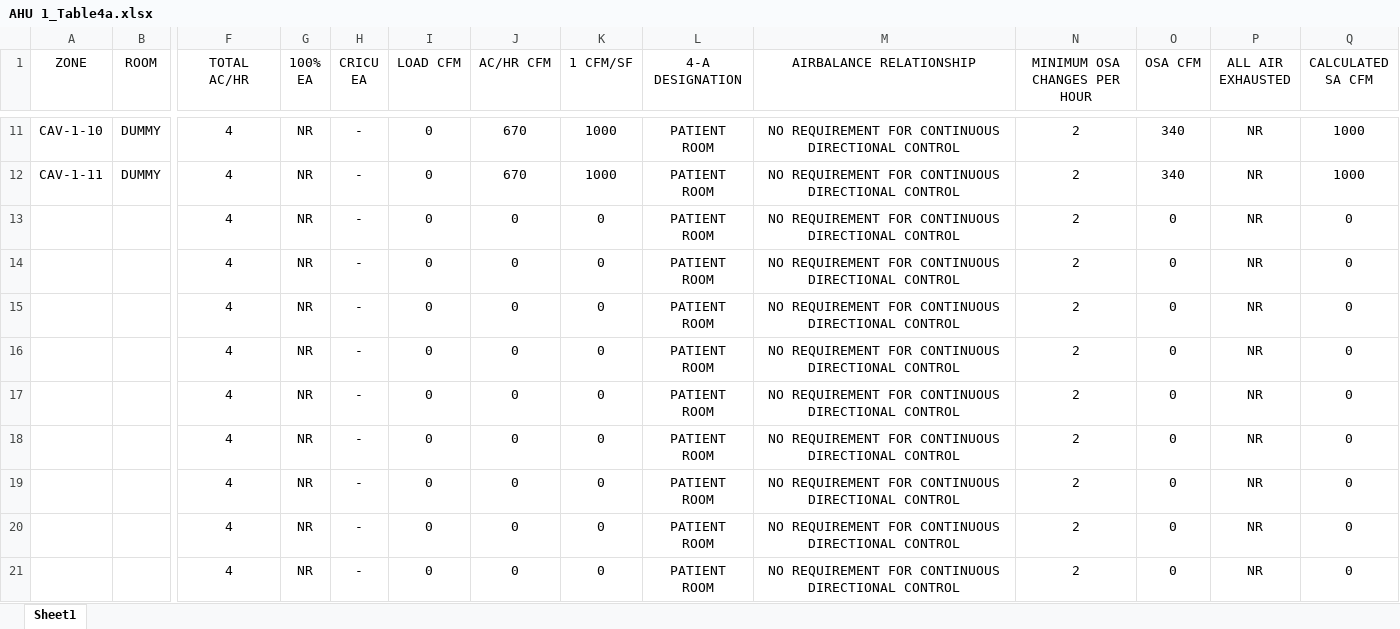
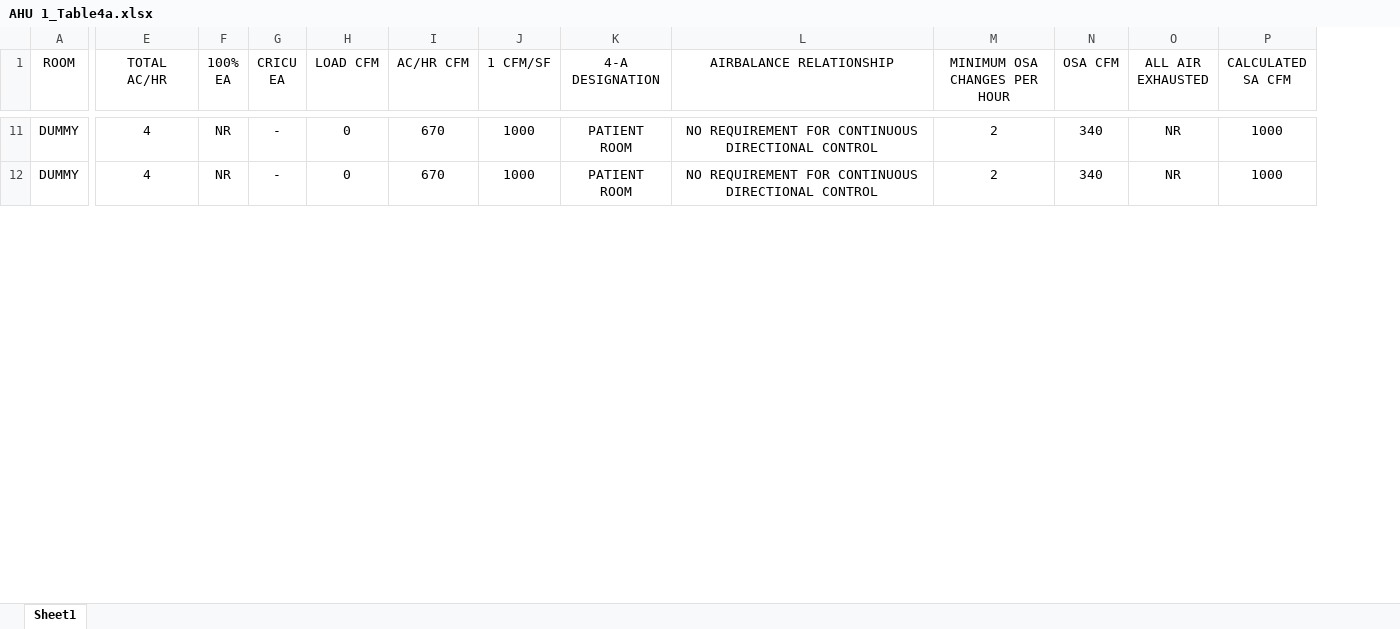
Before and after one commit to Rushikeshh-patil/PsychroCalc, an Excel workbook: Table 4a Schedules/AHU 1_Table4a.xlsx, sheet Sheet1, drawn as a sheet; only a part is shown, gaps mark what is left out; values as stored, in another font and other column widths than the file's, no borders; table styles not drawn; rows hold the shown columns only; the diff covers the shown part only; the diff names each change by its address in the sheet, - before the commit and + after, or states it on an @@ line.

```diff
--- a/Table 4a Schedules/AHU 1_Table4a.xlsx (sheet Sheet1)
+++ b/Table 4a Schedules/AHU 1_Table4a.xlsx (sheet Sheet1)
-column A (ZONE), rows 11-12: CAV-1-10 | CAV-1-11
-row 13:  |  | 4 | NR | - | 0 | 0 | 0 | PATIENT ROOM | NO REQUIREMENT FOR CONTINUOUS DIRECTIONAL CONTROL | 2 | 0 | NR | 0
-row 14:  |  | 4 | NR | - | 0 | 0 | 0 | PATIENT ROOM | NO REQUIREMENT FOR CONTINUOUS DIRECTIONAL CONTROL | 2 | 0 | NR | 0
-row 15:  |  | 4 | NR | - | 0 | 0 | 0 | PATIENT ROOM | NO REQUIREMENT FOR CONTINUOUS DIRECTIONAL CONTROL | 2 | 0 | NR | 0
-row 16:  |  | 4 | NR | - | 0 | 0 | 0 | PATIENT ROOM | NO REQUIREMENT FOR CONTINUOUS DIRECTIONAL CONTROL | 2 | 0 | NR | 0
-row 17:  |  | 4 | NR | - | 0 | 0 | 0 | PATIENT ROOM | NO REQUIREMENT FOR CONTINUOUS DIRECTIONAL CONTROL | 2 | 0 | NR | 0
-row 18:  |  | 4 | NR | - | 0 | 0 | 0 | PATIENT ROOM | NO REQUIREMENT FOR CONTINUOUS DIRECTIONAL CONTROL | 2 | 0 | NR | 0
-row 19:  |  | 4 | NR | - | 0 | 0 | 0 | PATIENT ROOM | NO REQUIREMENT FOR CONTINUOUS DIRECTIONAL CONTROL | 2 | 0 | NR | 0
-row 20:  |  | 4 | NR | - | 0 | 0 | 0 | PATIENT ROOM | NO REQUIREMENT FOR CONTINUOUS DIRECTIONAL CONTROL | 2 | 0 | NR | 0
-row 21:  |  | 4 | NR | - | 0 | 0 | 0 | PATIENT ROOM | NO REQUIREMENT FOR CONTINUOUS DIRECTIONAL CONTROL | 2 | 0 | NR | 0
```
Also changed, not shown: 52 removed rows and 4 edited cells elsewhere in this sheet, Revamped AHU Psyc Calcs (HCAI).xlsm, Table 4a Schedules/AHU 2_Table4a.xlsx, 2 other files.
